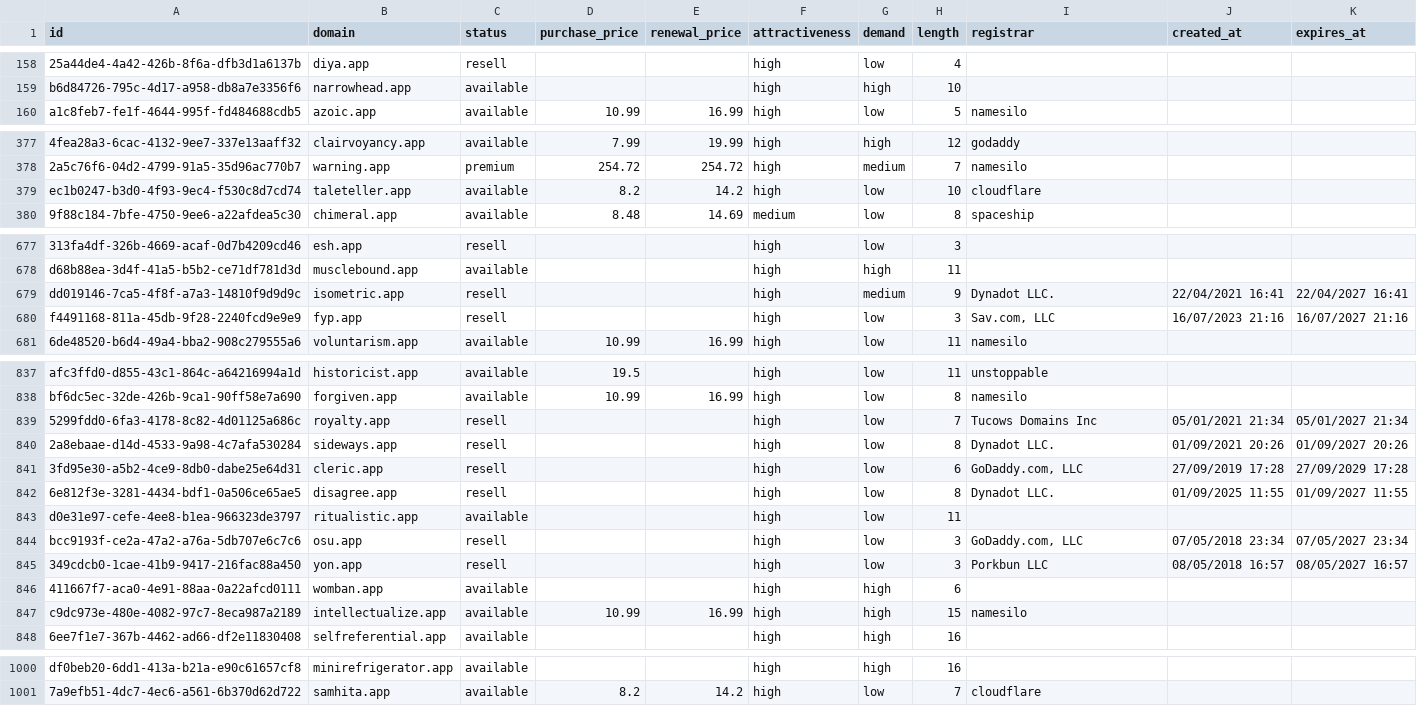
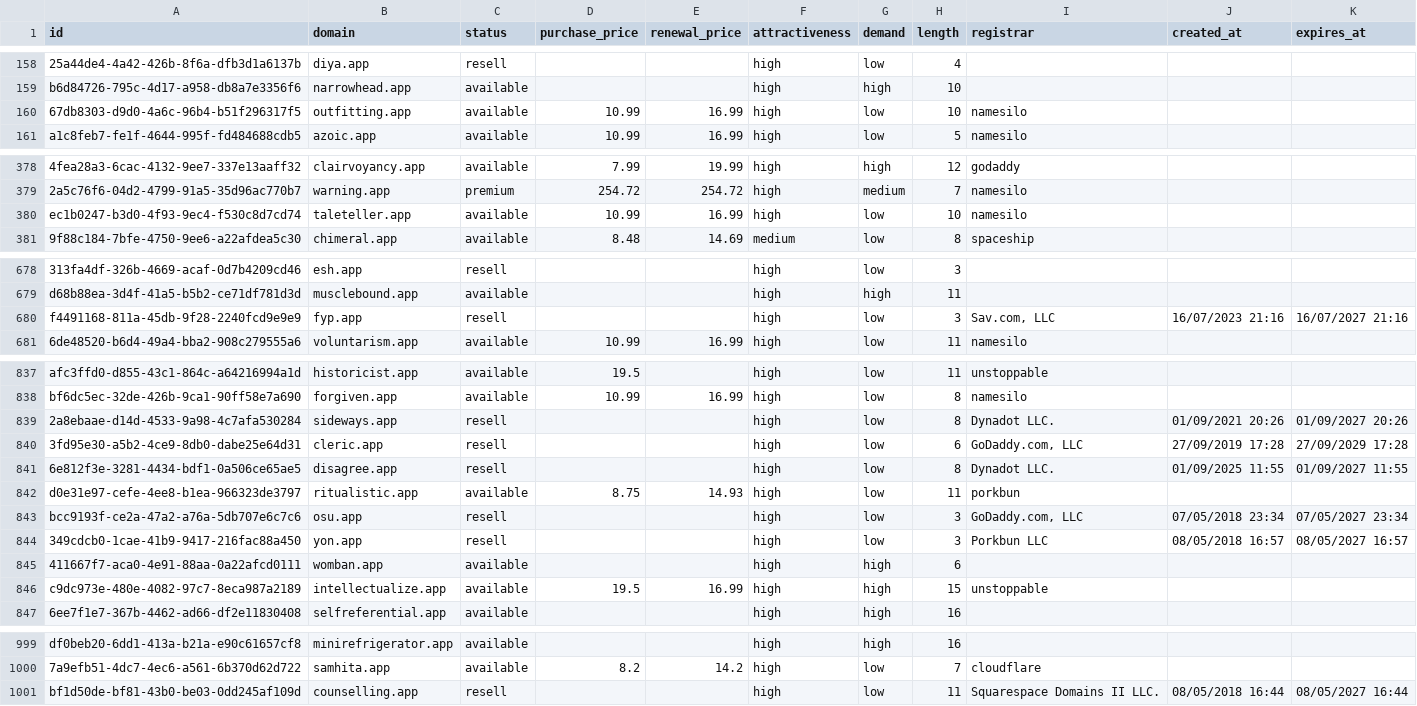
Before and after one commit to UniqueDomains/app-oneword-domains, a CSV file: app.csv, drawn as a sheet; only a part is shown, gaps mark what is left out; removed rows and columns are numbered as before the commit, all else as after; the diff covers the shown part only; the diff names each change by its address in the sheet, - before the commit and + after, or states it on an @@ line.

Commit message:
Domains update

```diff
--- a/app.csv
+++ b/app.csv
+row 160: 67db8303-d9d0-4a6c-96b4-b51f296317f5 | outfitting.app | available | 10.99 | 16.99 | high | low | 10 | namesilo
-D380 (purchase_price): 8.2
+D380 (purchase_price): 10.99
-E380 (renewal_price): 14.2
+E380 (renewal_price): 16.99
-I380 (registrar): cloudflare
+I380 (registrar): namesilo
-row 679: dd019146-7ca5-4f8f-a7a3-14810f9d9d9c | isometric.app | resell |  |  | high | medium | 9 | Dynadot LLC. | 22/04/2021 16:41 | 22/04/2027 16:41
-row 839: 5299fdd0-6fa3-4178-8c82-4d01125a686c | royalty.app | resell |  |  | high | low | 7 | Tucows Domains Inc | 05/01/2021 21:34 | 05/01/2027 21:34
-D842 (purchase_price): (empty)
+D842 (purchase_price): 8.75
-E842 (renewal_price): (empty)
+E842 (renewal_price): 14.93
-I842 (registrar): (empty)
+I842 (registrar): porkbun
-D846 (purchase_price): 10.99
+D846 (purchase_price): 19.5
-I846 (registrar): namesilo
+I846 (registrar): unstoppable
+row 1001: bf1d50de-bf81-43b0-be03-0dd245af109d | counselling.app | resell |  |  | high | low | 11 | Squarespace Domains II LLC. | 08/05/2018 16:44 | 08/05/2027 16:44
```
Also changed, not shown: 8 edited cells elsewhere in this file, 5 other files.
